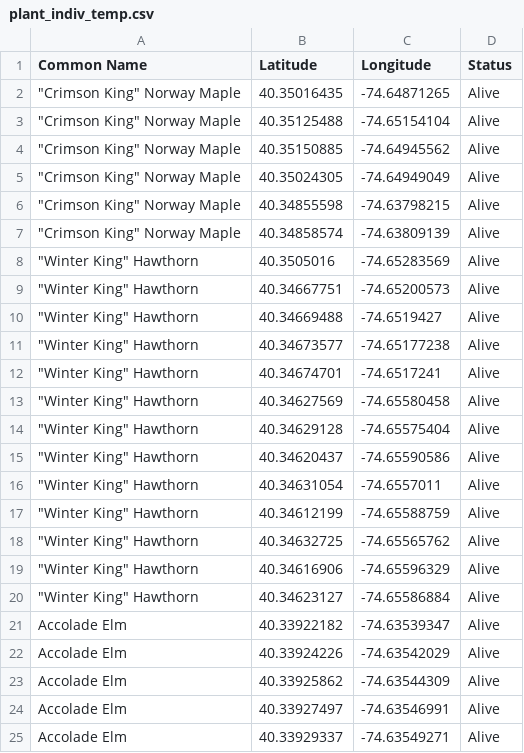
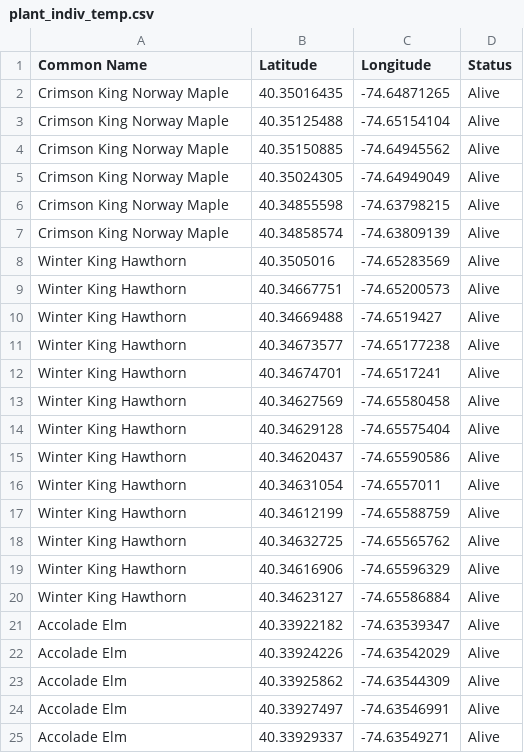
Before and after one commit to Tiger-Lily-Project/tigerlily, a CSV file: plant_indiv_temp.csv, drawn as a sheet; only a part is shown.

```diff
--- a/plant_indiv_temp.csv
+++ b/plant_indiv_temp.csv
@@ -1,21 +1,21 @@
 Common Name,Latitude,Longitude,Status
-"""Crimson King"" Norway Maple",40.35016435,-74.64871265,Alive
-"""Crimson King"" Norway Maple",40.35125488,-74.65154104,Alive
-"""Crimson King"" Norway Maple",40.35150885,-74.64945562,Alive
-"""Crimson King"" Norway Maple",40.35024305,-74.64949049,Alive
-"""Crimson King"" Norway Maple",40.34855598,-74.63798215,Alive
-"""Crimson King"" Norway Maple",40.34858574,-74.63809139,Alive
-"""Winter King"" Hawthorn",40.3505016,-74.65283569,Alive
-"""Winter King"" Hawthorn",40.34667751,-74.65200573,Alive
-"""Winter King"" Hawthorn",40.34669488,-74.6519427,Alive
-"""Winter King"" Hawthorn",40.34673577,-74.65177238,Alive
-"""Winter King"" Hawthorn",40.34674701,-74.6517241,Alive
-"""Winter King"" Hawthorn",40.34627569,-74.65580458,Alive
-"""Winter King"" Hawthorn",40.34629128,-74.65575404,Alive
-"""Winter King"" Hawthorn",40.34620437,-74.65590586,Alive
-"""Winter King"" Hawthorn",40.34631054,-74.6557011,Alive
-"""Winter King"" Hawthorn",40.34612199,-74.65588759,Alive
-"""Winter King"" Hawthorn",40.34632725,-74.65565762,Alive
-"""Winter King"" Hawthorn",40.34616906,-74.65596329,Alive
-"""Winter King"" Hawthorn",40.34623127,-74.65586884,Alive
+Crimson King Norway Maple,40.35016435,-74.64871265,Alive
+Crimson King Norway Maple,40.35125488,-74.65154104,Alive
+Crimson King Norway Maple,40.35150885,-74.64945562,Alive
+Crimson King Norway Maple,40.35024305,-74.64949049,Alive
+Crimson King Norway Maple,40.34855598,-74.63798215,Alive
+Crimson King Norway Maple,40.34858574,-74.63809139,Alive
+Winter King Hawthorn,40.3505016,-74.65283569,Alive
+Winter King Hawthorn,40.34667751,-74.65200573,Alive
+Winter King Hawthorn,40.34669488,-74.6519427,Alive
+Winter King Hawthorn,40.34673577,-74.65177238,Alive
+Winter King Hawthorn,40.34674701,-74.6517241,Alive
+Winter King Hawthorn,40.34627569,-74.65580458,Alive
+Winter King Hawthorn,40.34629128,-74.65575404,Alive
+Winter King Hawthorn,40.34620437,-74.65590586,Alive
+Winter King Hawthorn,40.34631054,-74.6557011,Alive
+Winter King Hawthorn,40.34612199,-74.65588759,Alive
+Winter King Hawthorn,40.34632725,-74.65565762,Alive
+Winter King Hawthorn,40.34616906,-74.65596329,Alive
+Winter King Hawthorn,40.34623127,-74.65586884,Alive
 Accolade Elm,40.33922182,-74.63539347,Alive
```
Also changed, not shown: plant_descript.csv, 4 other files.
